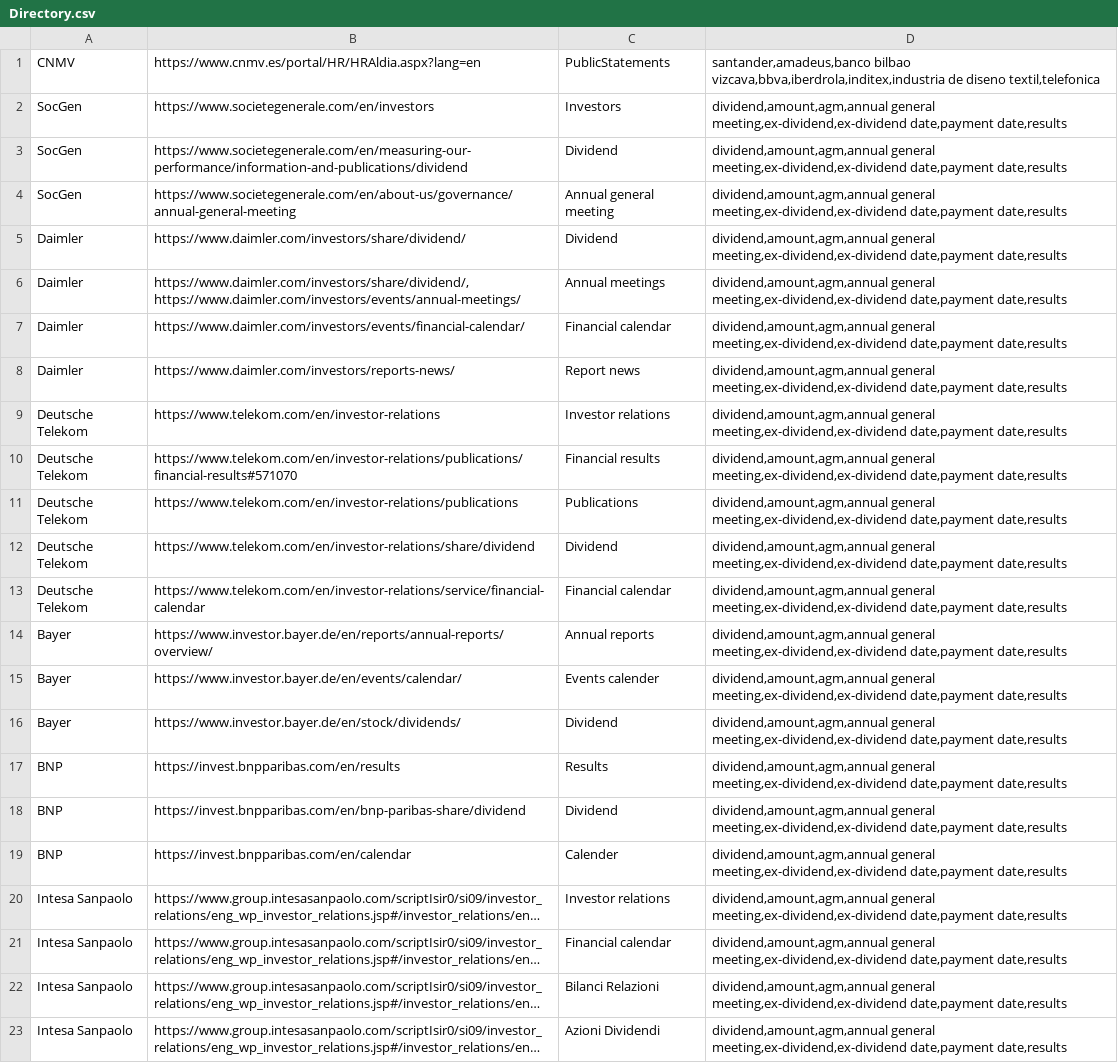
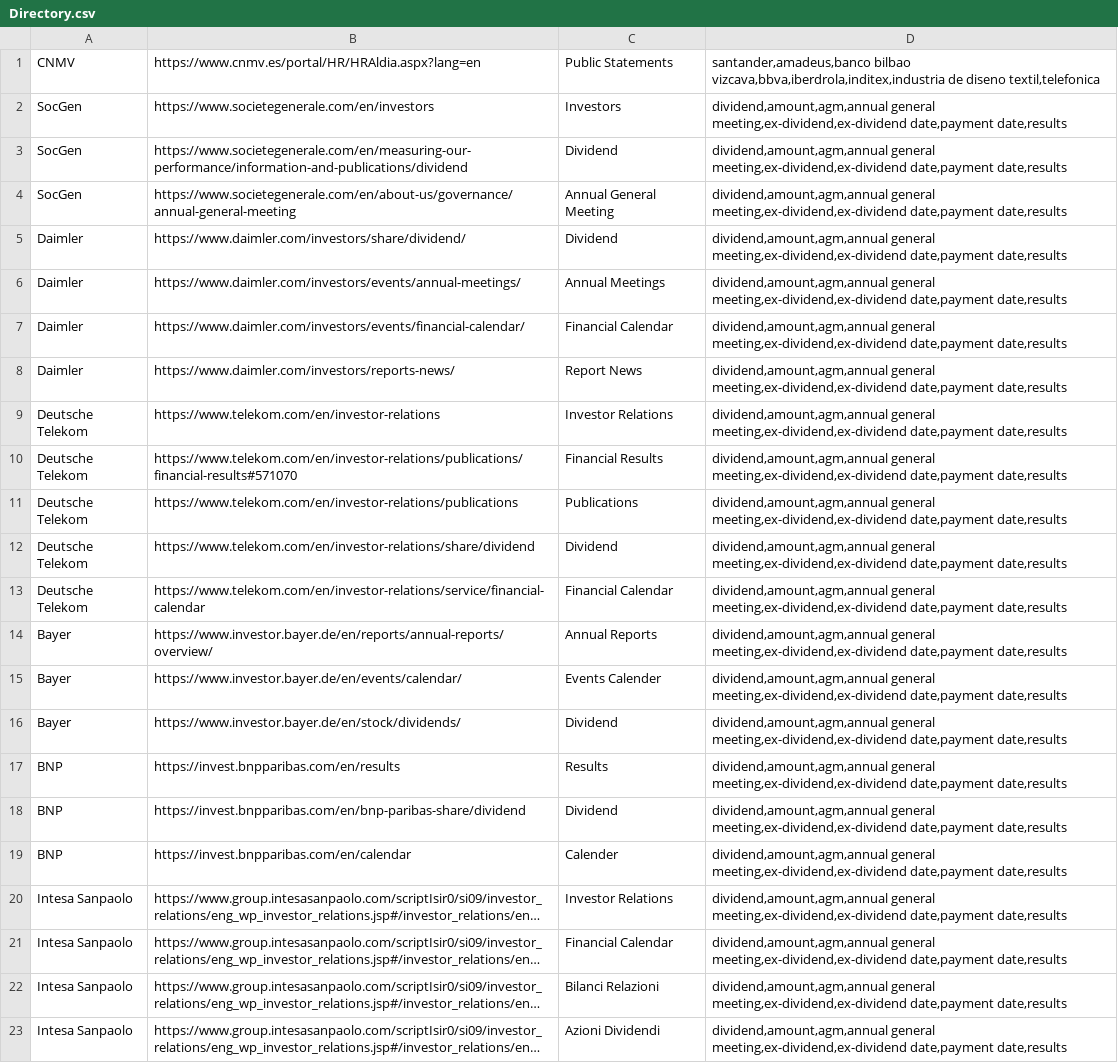
Before and after one commit to katiezzzzz/Web-Scraping, a CSV file: web_scrapping_new/Directory.csv, drawn as a sheet; long unchanged cells end in …; the diff names each change by its address in the sheet, - before the commit and + after, or states it on an @@ line.

```diff
--- a/web_scrapping_new/Directory.csv
+++ b/web_scrapping_new/Directory.csv
-C1: PublicStatements
+C1: Public Statements
-C4: Annual general meeting
+C4: Annual General Meeting
-B6: https://www.daimler.com/investors/share/dividend/, https://www.daimler.com/investors/events/annual-meetings/
+B6: https://www.daimler.com/investors/events/annual-meetings/
-C6: Annual meetings
+C6: Annual Meetings
-C7: Financial calendar
+C7: Financial Calendar
-C8: Report news
+C8: Report News
-C9: Investor relations
+C9: Investor Relations
-C10: Financial results
+C10: Financial Results
-C13: Financial calendar
+C13: Financial Calendar
-C14: Annual reports
+C14: Annual Reports
-C15: Events calender
+C15: Events Calender
-C20: Investor relations
+C20: Investor Relations
-C21: Financial calendar
+C21: Financial Calendar
```
Also changed, not shown: 1 other file.
